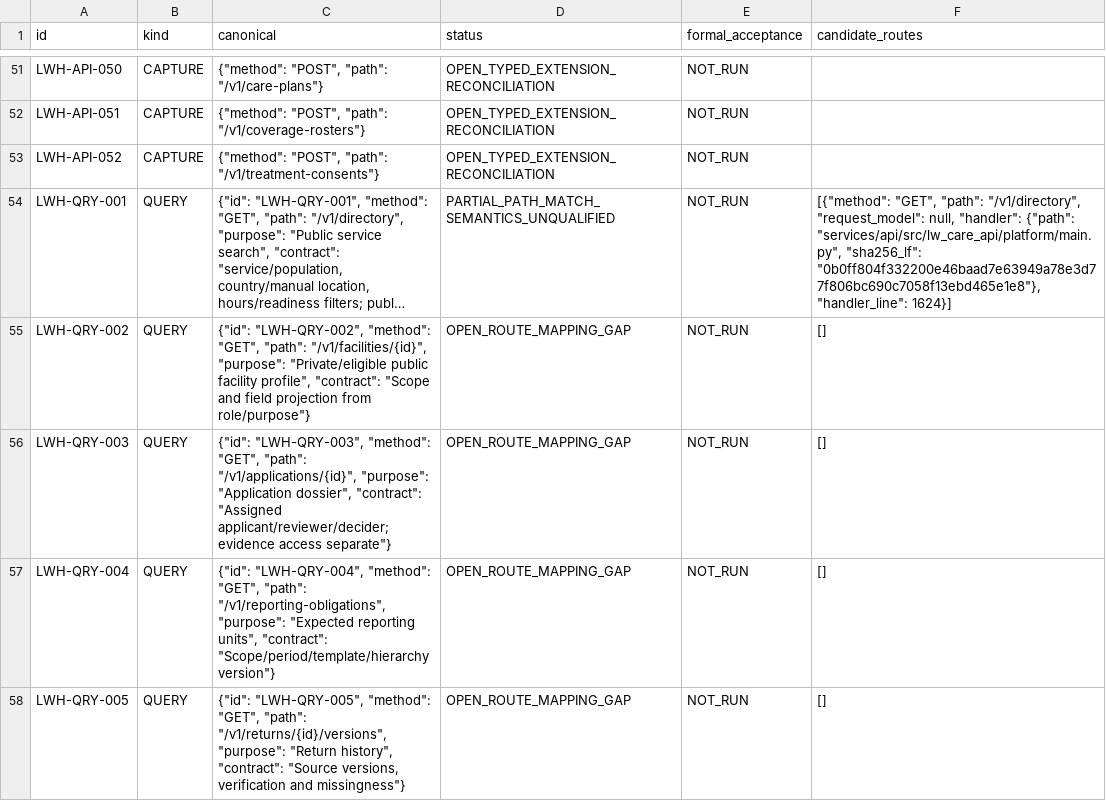
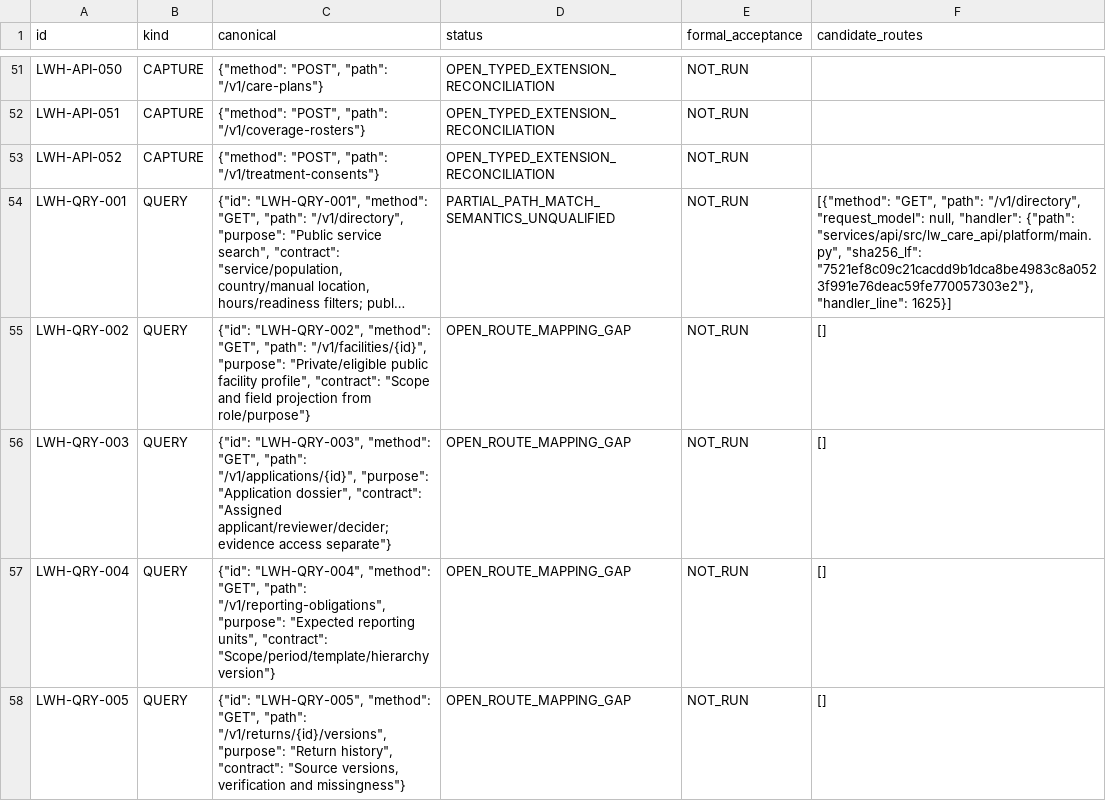
Before and after one commit to prolificintelligence/loveworld-care, a CSV file: docs/implementation/conformance/interfaces.csv, drawn as a sheet; only a part is shown, gaps mark what is left out; long unchanged cells end in …; the diff names each change by its address in the sheet, - before the commit and + after, or states it on an @@ line.

```diff
--- a/docs/implementation/conformance/interfaces.csv
+++ b/docs/implementation/conformance/interfaces.csv
-F54 (candidate_routes): …"services/api/src/lw_care_api/platform/main.py", "sha256_lf": "0b0ff804f332200e46baad7e63949a78e3d77f806bc690c7058f13ebd465e1e8"}, "handler_line": 1624}]
+F54 (candidate_routes): …"services/api/src/lw_care_api/platform/main.py", "sha256_lf": "7521ef8c09c21cacdd9b1dca8be4983c8a0523f991e76deac59fe770057303e2"}, "handler_line": 1625}]
```
Also changed, not shown: docs/implementation/conformance/fields.csv, docs/implementation/conformance/forms.csv, 19 other files.
